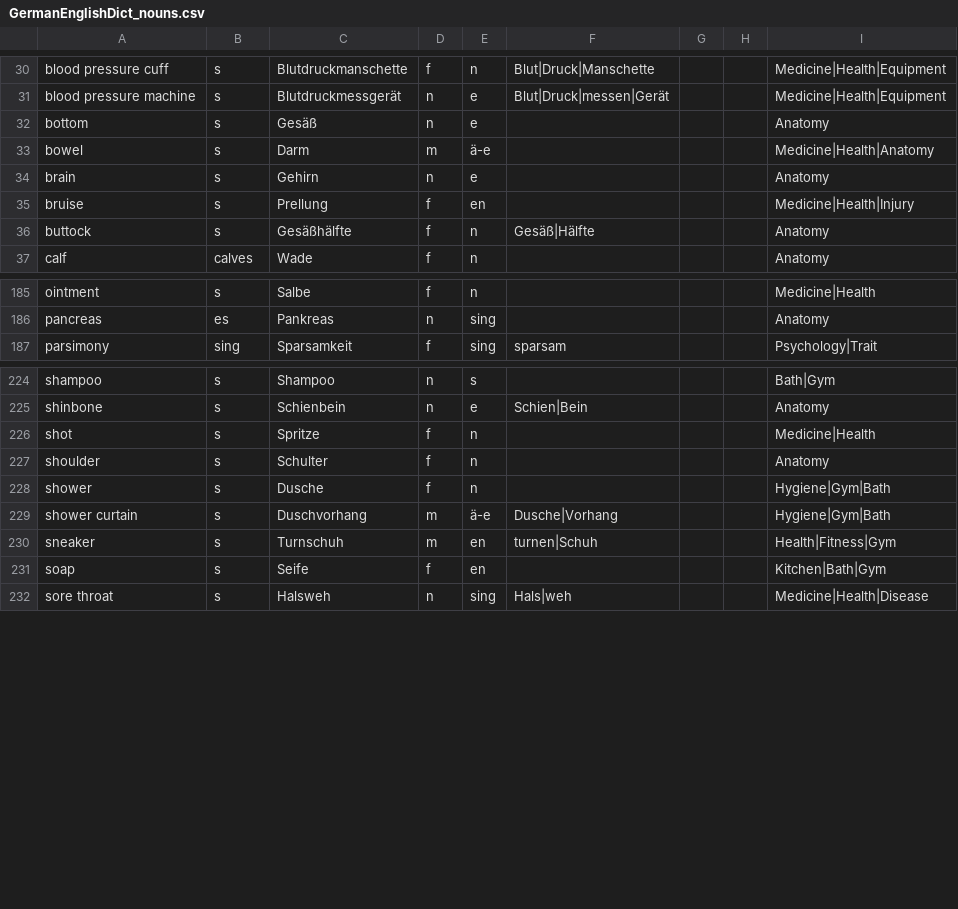
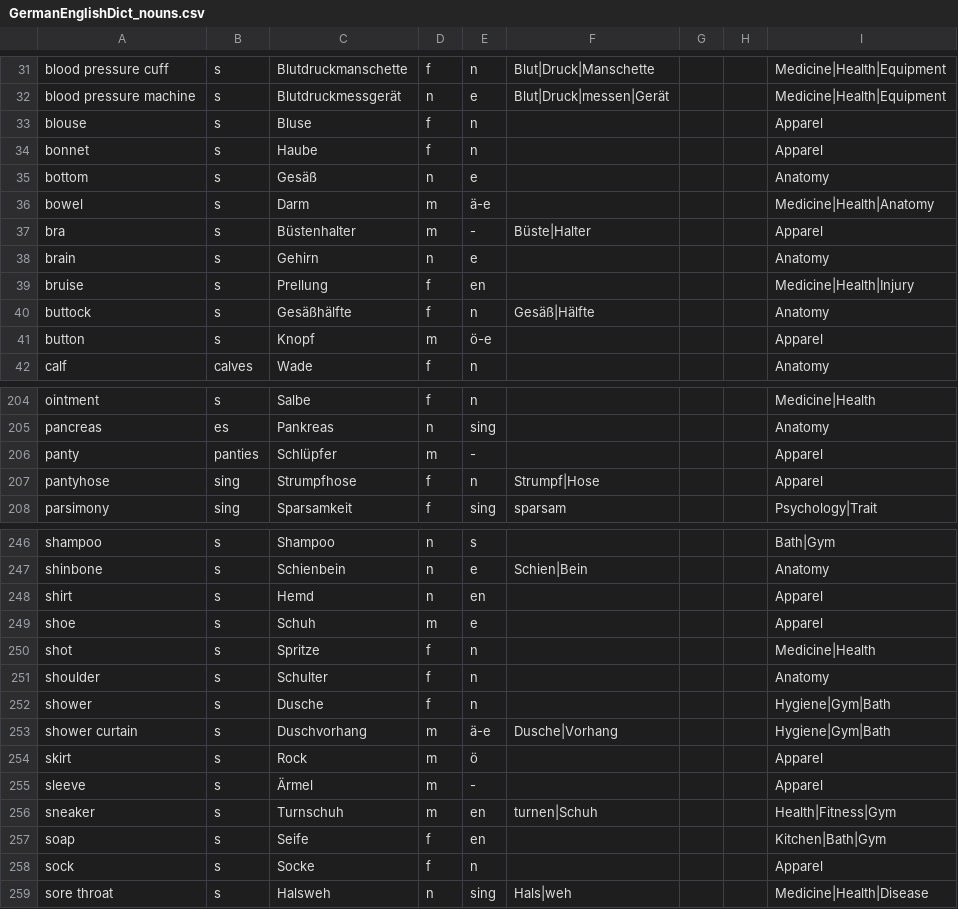
Before and after one commit to ml-pastore/German_English_Dict, a CSV file: GermanEnglishDict_nouns.csv, drawn as a sheet; only a part is shown, gaps mark what is left out; the diff covers the shown part only; the diff names each change by its address in the sheet, - before the commit and + after, or states it on an @@ line.

Commit message:
Update GermanEnglishDict_nouns.csv
apparel

```diff
--- a/GermanEnglishDict_nouns.csv
+++ b/GermanEnglishDict_nouns.csv
+row 33: blouse | s | Bluse | f | n |  |  |  | Apparel
+row 34: bonnet | s | Haube | f | n |  |  |  | Apparel
+row 37: bra | s | Büstenhalter | m | - | Büste|Halter |  |  | Apparel
+row 41: button | s | Knopf | m | ö-e |  |  |  | Apparel
+row 206: panty | panties | Schlüpfer | m | - |  |  |  | Apparel
+row 207: pantyhose | sing | Strumpfhose | f | n | Strumpf|Hose |  |  | Apparel
+row 248: shirt | s | Hemd | n | en |  |  |  | Apparel
+row 249: shoe | s | Schuh | m | e |  |  |  | Apparel
+row 254: skirt | s | Rock | m | ö |  |  |  | Apparel
+row 255: sleeve | s | Ärmel | m | - |  |  |  | Apparel
+row 258: sock | s | Socke | f | n |  |  |  | Apparel
```
Also changed, not shown: 21 added rows elsewhere in this file.
